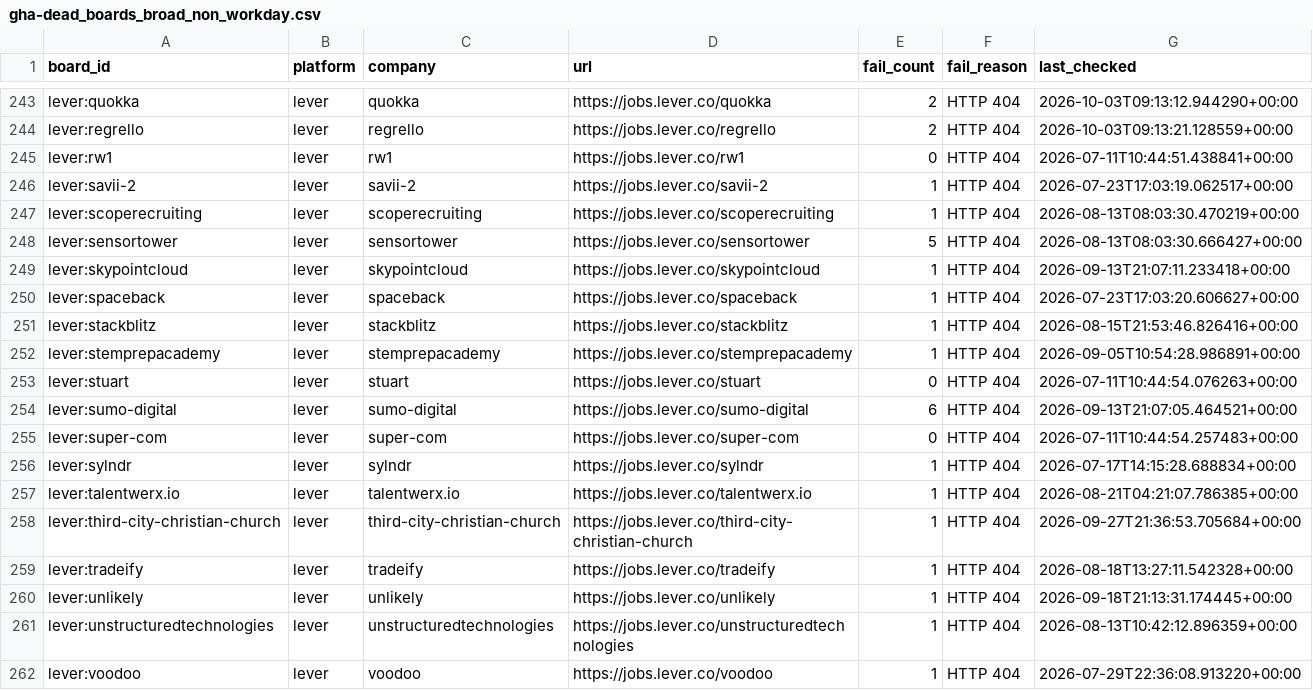
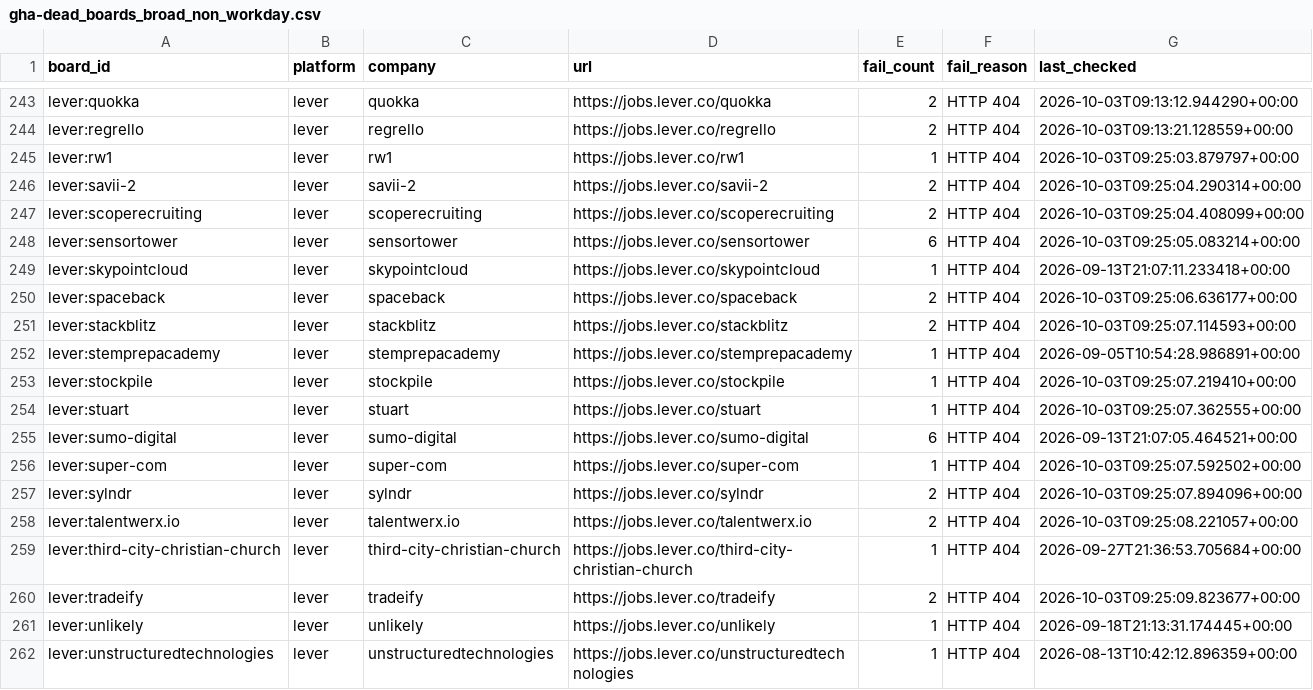
Before and after one commit to chandalagufus/job, a CSV file: state/gha-dead_boards_broad_non_workday.csv, drawn as a sheet; only a part is shown, gaps mark what is left out; the shorter side is filled out with more unchanged rows.

```diff
--- a/state/gha-dead_boards_broad_non_workday.csv
+++ b/state/gha-dead_boards_broad_non_workday.csv
@@ -244,17 +244,18 @@ lever:quokka,lever,quokka,https://jobs.lever.co/quokka,2,HTTP 404,2026-10-03T09:
 lever:regrello,lever,regrello,https://jobs.lever.co/regrello,2,HTTP 404,2026-10-03T09:13:21.128559+00:00
-lever:rw1,lever,rw1,https://jobs.lever.co/rw1,0,HTTP 404,2026-07-11T10:44:51.438841+00:00
-lever:savii-2,lever,savii-2,https://jobs.lever.co/savii-2,1,HTTP 404,2026-07-23T17:03:19.062517+00:00
-lever:scoperecruiting,lever,scoperecruiting,https://jobs.lever.co/scoperecruiting,1,HTTP 404,2026-08-13T08:03:30.470219+00:00
-lever:sensortower,lever,sensortower,https://jobs.lever.co/sensortower,5,HTTP 404,2026-08-13T08:03:30.666427+00:00
+lever:rw1,lever,rw1,https://jobs.lever.co/rw1,1,HTTP 404,2026-10-03T09:25:03.879797+00:00
+lever:savii-2,lever,savii-2,https://jobs.lever.co/savii-2,2,HTTP 404,2026-10-03T09:25:04.290314+00:00
+lever:scoperecruiting,lever,scoperecruiting,https://jobs.lever.co/scoperecruiting,2,HTTP 404,2026-10-03T09:25:04.408099+00:00
+lever:sensortower,lever,sensortower,https://jobs.lever.co/sensortower,6,HTTP 404,2026-10-03T09:25:05.083214+00:00
 lever:skypointcloud,lever,skypointcloud,https://jobs.lever.co/skypointcloud,1,HTTP 404,2026-09-13T21:07:11.233418+00:00
-lever:spaceback,lever,spaceback,https://jobs.lever.co/spaceback,1,HTTP 404,2026-07-23T17:03:20.606627+00:00
-lever:stackblitz,lever,stackblitz,https://jobs.lever.co/stackblitz,1,HTTP 404,2026-08-15T21:53:46.826416+00:00
+lever:spaceback,lever,spaceback,https://jobs.lever.co/spaceback,2,HTTP 404,2026-10-03T09:25:06.636177+00:00
+lever:stackblitz,lever,stackblitz,https://jobs.lever.co/stackblitz,2,HTTP 404,2026-10-03T09:25:07.114593+00:00
 lever:stemprepacademy,lever,stemprepacademy,https://jobs.lever.co/stemprepacademy,1,HTTP 404,2026-09-05T10:54:28.986891+00:00
-lever:stuart,lever,stuart,https://jobs.lever.co/stuart,0,HTTP 404,2026-07-11T10:44:54.076263+00:00
+lever:stockpile,lever,stockpile,https://jobs.lever.co/stockpile,1,HTTP 404,2026-10-03T09:25:07.219410+00:00
+lever:stuart,lever,stuart,https://jobs.lever.co/stuart,1,HTTP 404,2026-10-03T09:25:07.362555+00:00
 lever:sumo-digital,lever,sumo-digital,https://jobs.lever.co/sumo-digital,6,HTTP 404,2026-09-13T21:07:05.464521+00:00
-lever:super-com,lever,super-com,https://jobs.lever.co/super-com,0,HTTP 404,2026-07-11T10:44:54.257483+00:00
-lever:sylndr,lever,sylndr,https://jobs.lever.co/sylndr,1,HTTP 404,2026-07-17T14:15:28.688834+00:00
-lever:talentwerx.io,lever,talentwerx.io,https://jobs.lever.co/talentwerx.io,1,HTTP 404,2026-08-21T04:21:07.786385+00:00
+lever:super-com,lever,super-com,https://jobs.lever.co/super-com,1,HTTP 404,2026-10-03T09:25:07.592502+00:00
+lever:sylndr,lever,sylndr,https://jobs.lever.co/sylndr,2,HTTP 404,2026-10-03T09:25:07.894096+00:00
+lever:talentwerx.io,lever,talentwerx.io,https://jobs.lever.co/talentwerx.io,2,HTTP 404,2026-10-03T09:25:08.221057+00:00
 lever:third-city-christian-church,lever,third-city-christian-church,https://jobs.lever.co/third-city-christian-church,1,HTTP 404,2026-09-27T21:36:53.705684+00:00
-lever:tradeify,lever,tradeify,https://jobs.lever.co/tradeify,1,HTTP 404,2026-08-18T13:27:11.542328+00:00
+lever:tradeify,lever,tradeify,https://jobs.lever.co/tradeify,2,HTTP 404,2026-10-03T09:25:09.823677+00:00
 lever:unlikely,lever,unlikely,https://jobs.lever.co/unlikely,1,HTTP 404,2026-09-18T21:13:31.174445+00:00
```
Also changed, not shown: 1 other file.
